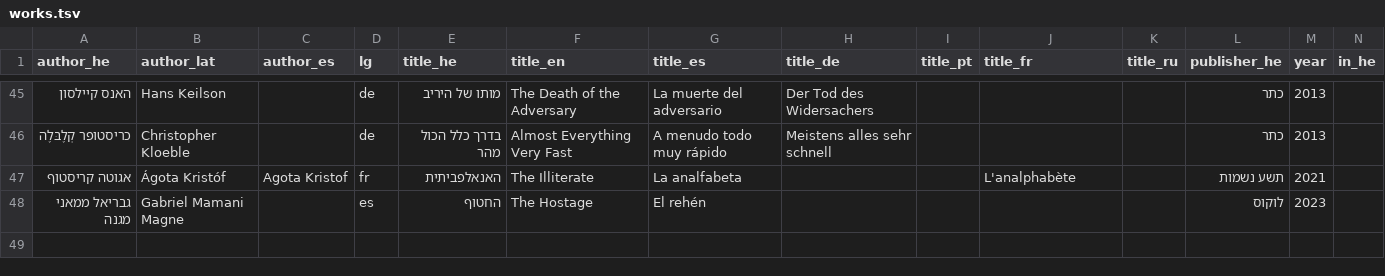
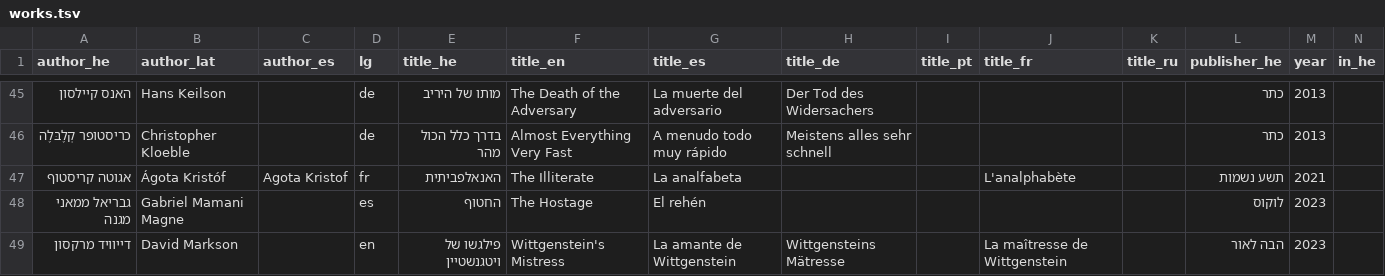
Before and after one commit to ErezVolk/evstuff, a TSV file: cv/works.tsv, drawn as a sheet; only a part is shown, gaps mark what is left out; rows hold the shown columns only; the diff names each change by its address in the sheet, - before the commit and + after, or states it on an @@ line.

Commit message:
Markson and English

```diff
--- a/cv/works.tsv
+++ b/cv/works.tsv
+row 49: דייוויד מרקסון | David Markson |  | en | פילגשו של ויטגנשטיין | Wittgenstein's Mistress | La amante de Wittgenstein | Wittgensteins Mätresse |  | La maîtresse de Wittgenstein |  | הבה לאור | 2023
```
Also changed, not shown: 7 other files.
